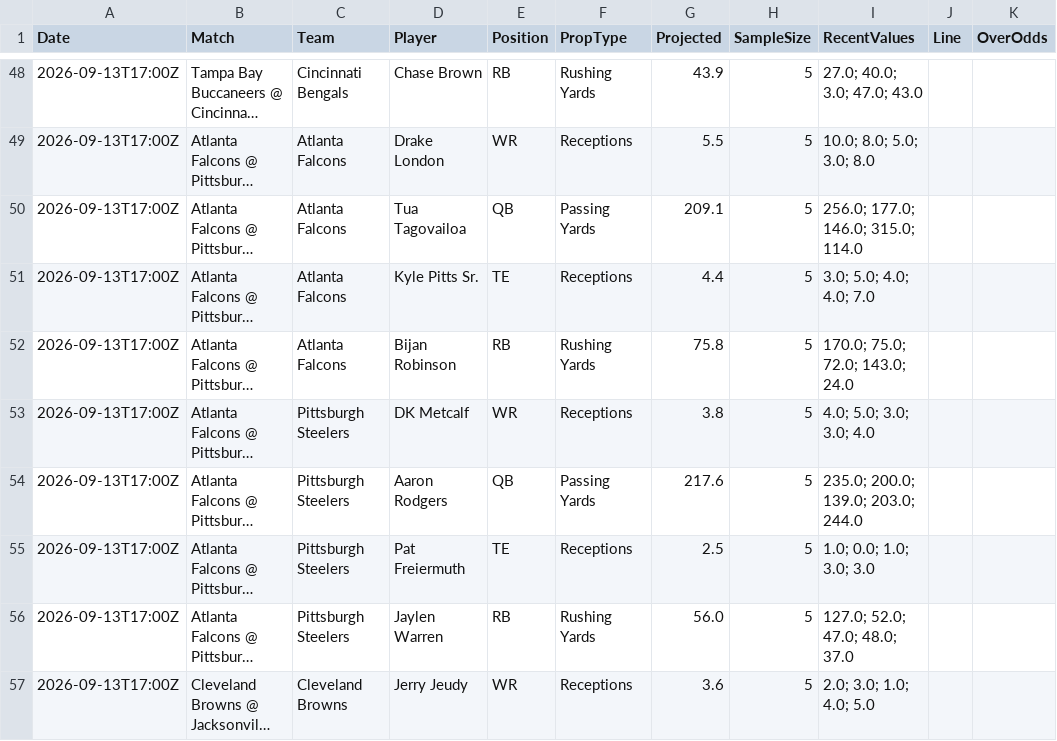
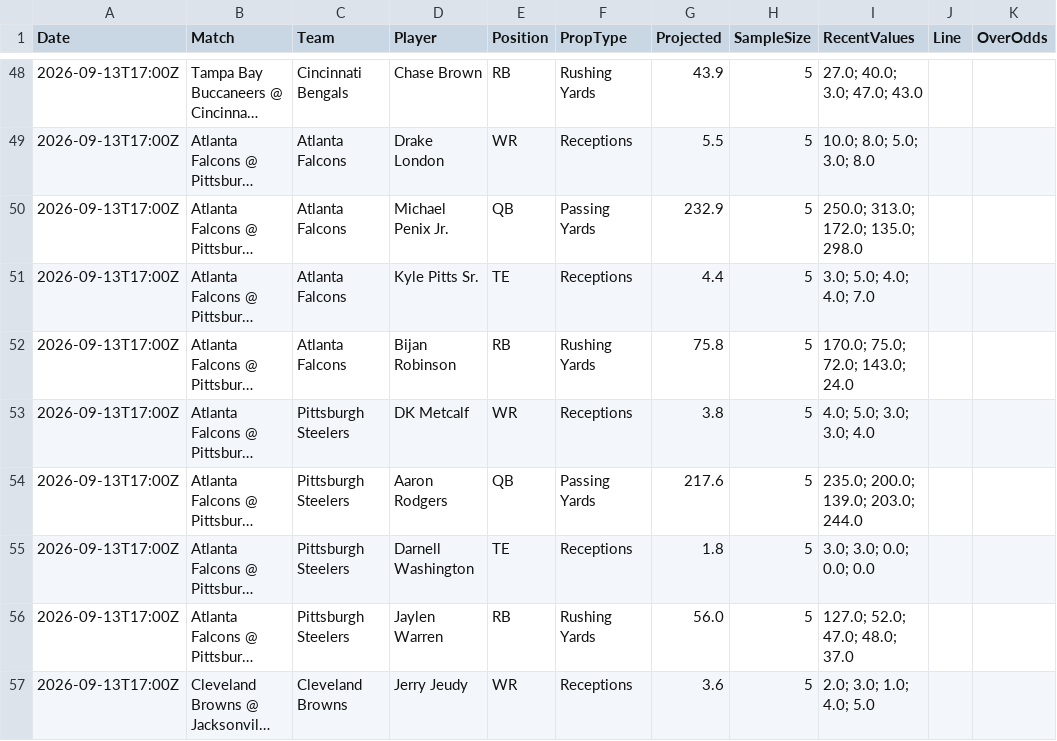
Before and after one commit to niibaboo/NFL, a CSV file: docs/blitz_iq_player_props.csv, drawn as a sheet; only a part is shown, gaps mark what is left out; long unchanged cells end in …; the diff names each change by its address in the sheet, - before the commit and + after, or states it on an @@ line.

```diff
--- a/docs/blitz_iq_player_props.csv
+++ b/docs/blitz_iq_player_props.csv
-D50 (Player): Tua Tagovailoa
+D50 (Player): Michael Penix Jr.
-G50 (Projected): 209.1
+G50 (Projected): 232.9
-I50 (RecentValues): 256.0; 177.0; 146.0; 315.0; 114.0
+I50 (RecentValues): 250.0; 313.0; 172.0; 135.0; 298.0
-D55 (Player): Pat Freiermuth
+D55 (Player): Darnell Washington
-G55 (Projected): 2.5
+G55 (Projected): 1.8
-I55 (RecentValues): 1.0; 0.0; 1.0; 3.0; 3.0
+I55 (RecentValues): 3.0; 3.0; 0.0; 0.0; 0.0
```
Also changed, not shown: 2 other files.
